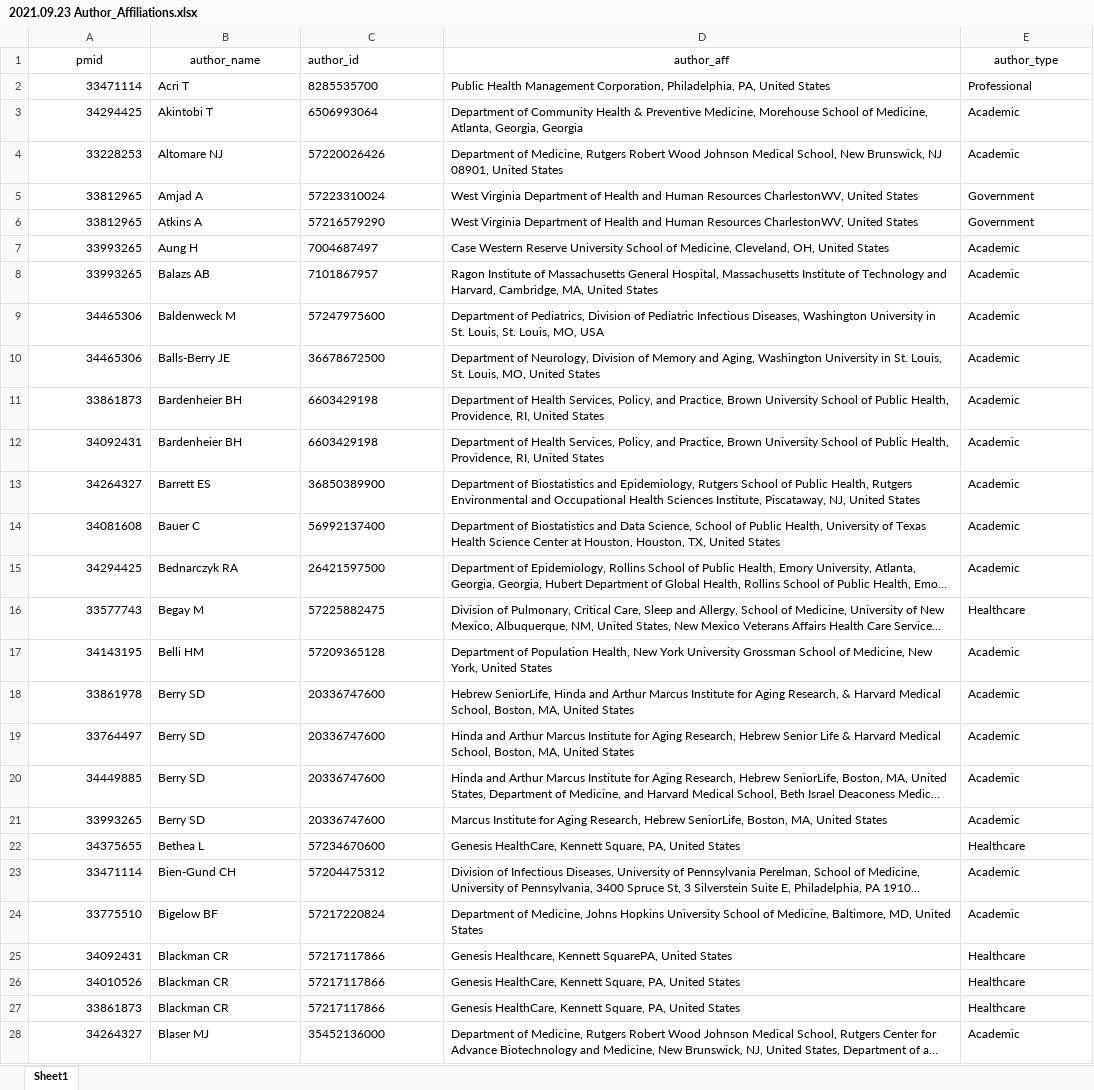
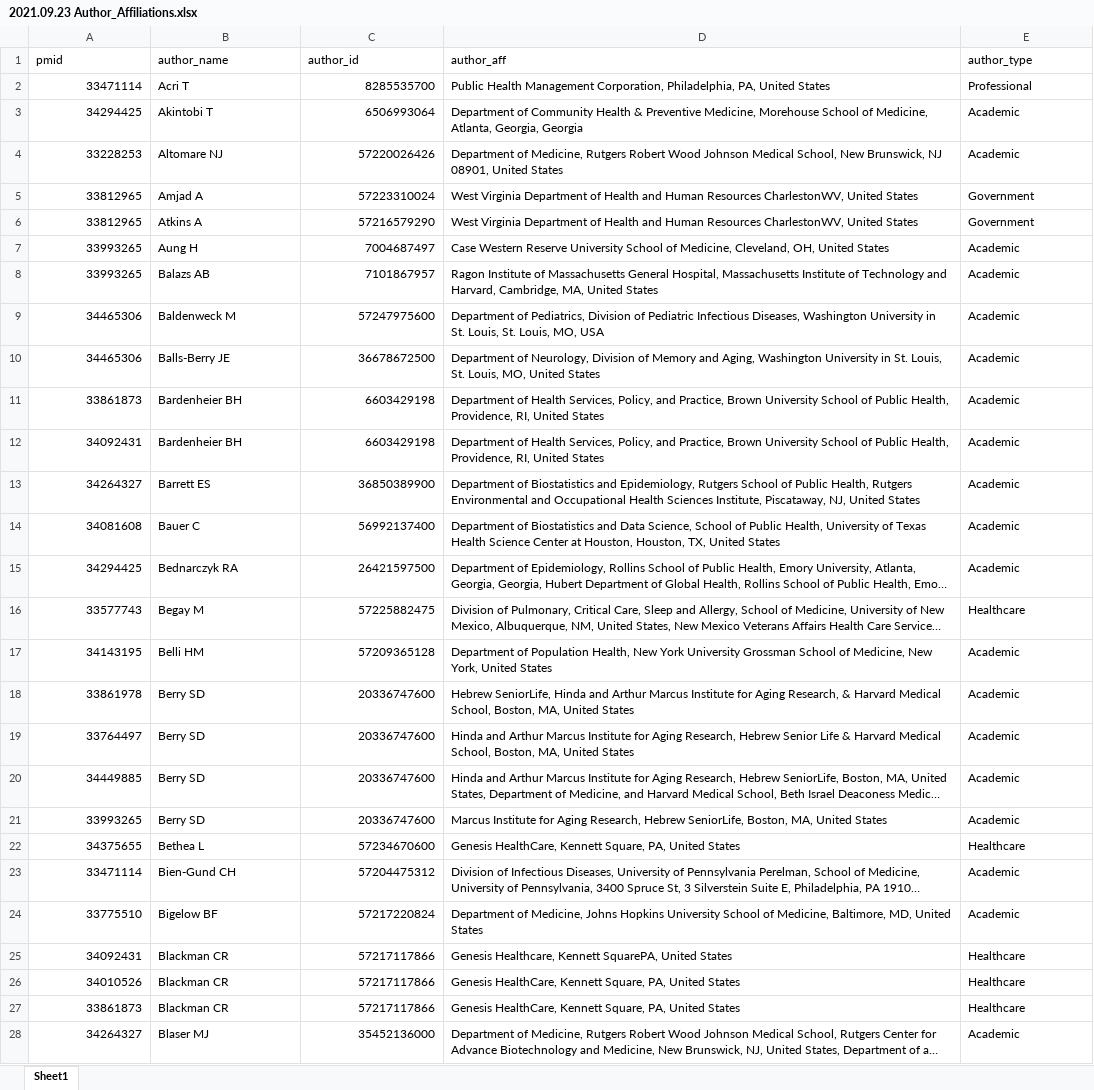
Before and after one commit to josephine-mckelvy/SNA, an Excel workbook: 2021.09.23 Author_Affiliations.xlsx, sheet Sheet1, drawn as a sheet; only a part is shown; long unchanged cells end in …; values as stored, in another font and other column widths than the file's, no borders; table styles not drawn; the diff covers the shown part only; the diff names each change by its address in the sheet, - before the commit and + after, or states it on an @@ line.

```diff
--- a/2021.09.23 Author_Affiliations.xlsx (sheet Sheet1)
+++ b/2021.09.23 Author_Affiliations.xlsx (sheet Sheet1)
-A1:B1 alignment: center
+A1:B1 alignment: left
-D1:E1 alignment: center
+D1:E1 alignment: left
-C2:C28 alignment: left
+C2:C28 alignment: right
```
Also changed, not shown: cell formats elsewhere in this sheet, 2021.09.23 Publications.xlsx, 8 other files.
